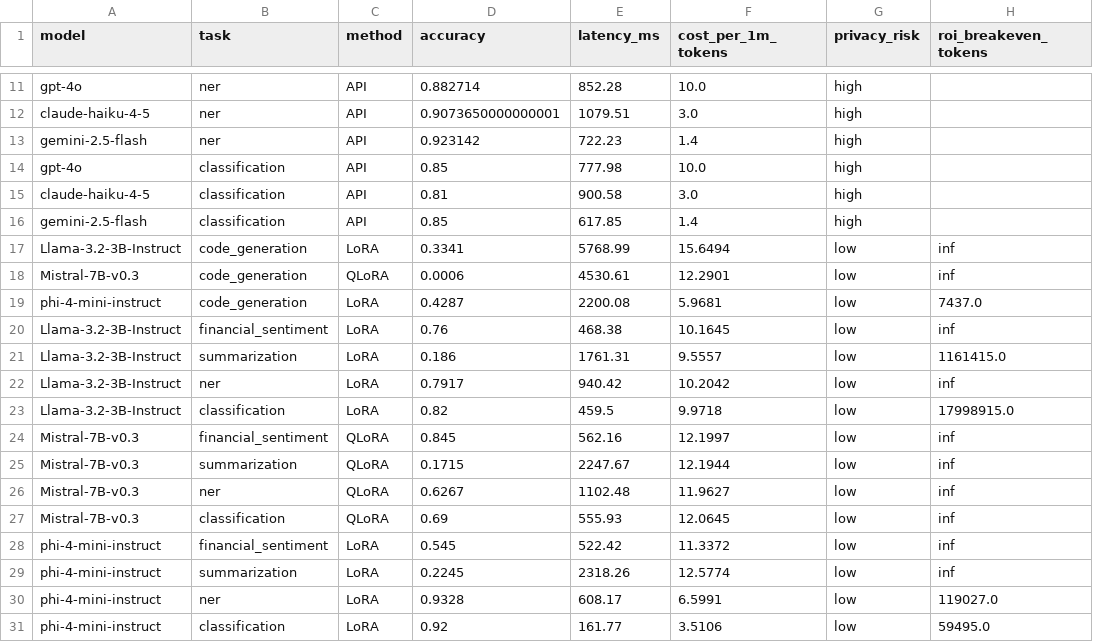
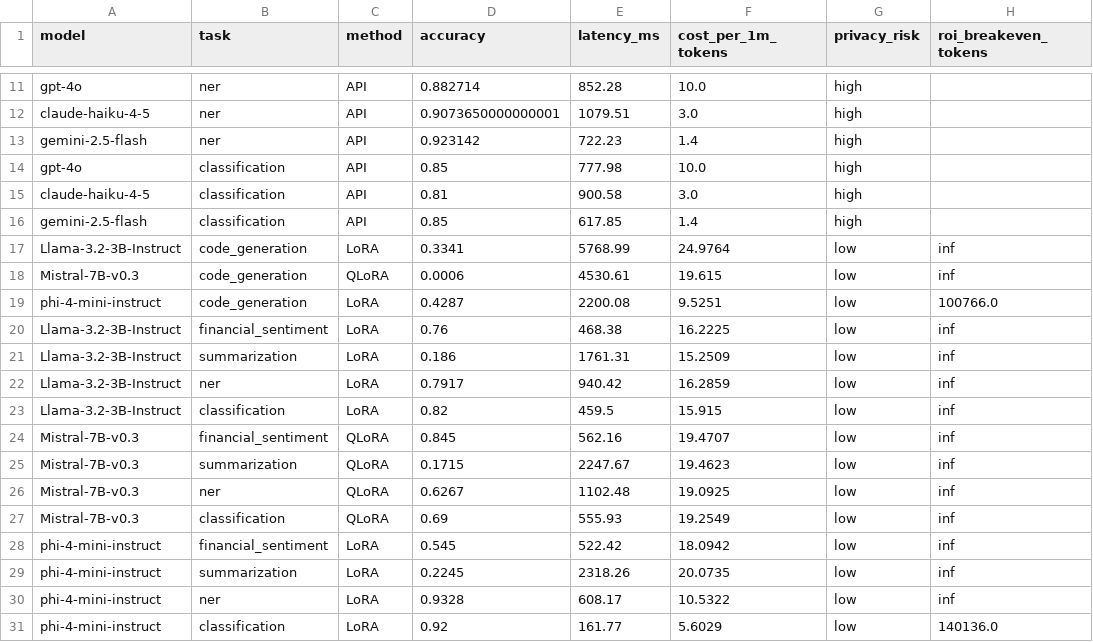
Before and after one commit to Yusifnuri/slm-benchmark, a CSV file: results/benchmark_matrix.csv, drawn as a sheet; only a part is shown, gaps mark what is left out.

```diff
--- a/results/benchmark_matrix.csv
+++ b/results/benchmark_matrix.csv
@@ -16,16 +16,16 @@ claude-haiku-4-5,classification,API,0.81,900.58,3.0,high,
 gemini-2.5-flash,classification,API,0.85,617.85,1.4,high,
-Llama-3.2-3B-Instruct,code_generation,LoRA,0.3341,5768.99,15.6494,low,inf
-Mistral-7B-v0.3,code_generation,QLoRA,0.0006,4530.61,12.2901,low,inf
-phi-4-mini-instruct,code_generation,LoRA,0.4287,2200.08,5.9681,low,7437.0
-Llama-3.2-3B-Instruct,financial_sentiment,LoRA,0.76,468.38,10.1645,low,inf
-Llama-3.2-3B-Instruct,summarization,LoRA,0.186,1761.31,9.5557,low,1161415.0
-Llama-3.2-3B-Instruct,ner,LoRA,0.7917,940.42,10.2042,low,inf
-Llama-3.2-3B-Instruct,classification,LoRA,0.82,459.5,9.9718,low,17998915.0
-Mistral-7B-v0.3,financial_sentiment,QLoRA,0.845,562.16,12.1997,low,inf
-Mistral-7B-v0.3,summarization,QLoRA,0.1715,2247.67,12.1944,low,inf
-Mistral-7B-v0.3,ner,QLoRA,0.6267,1102.48,11.9627,low,inf
-Mistral-7B-v0.3,classification,QLoRA,0.69,555.93,12.0645,low,inf
-phi-4-mini-instruct,financial_sentiment,LoRA,0.545,522.42,11.3372,low,inf
-phi-4-mini-instruct,summarization,LoRA,0.2245,2318.26,12.5774,low,inf
-phi-4-mini-instruct,ner,LoRA,0.9328,608.17,6.5991,low,119027.0
-phi-4-mini-instruct,classification,LoRA,0.92,161.77,3.5106,low,59495.0
+Llama-3.2-3B-Instruct,code_generation,LoRA,0.3341,5768.99,24.9764,low,inf
+Mistral-7B-v0.3,code_generation,QLoRA,0.0006,4530.61,19.615,low,inf
+phi-4-mini-instruct,code_generation,LoRA,0.4287,2200.08,9.5251,low,100766.0
+Llama-3.2-3B-Instruct,financial_sentiment,LoRA,0.76,468.38,16.2225,low,inf
+Llama-3.2-3B-Instruct,summarization,LoRA,0.186,1761.31,15.2509,low,inf
+Llama-3.2-3B-Instruct,ner,LoRA,0.7917,940.42,16.2859,low,inf
+Llama-3.2-3B-Instruct,classification,LoRA,0.82,459.5,15.915,low,inf
+Mistral-7B-v0.3,financial_sentiment,QLoRA,0.845,562.16,19.4707,low,inf
+Mistral-7B-v0.3,summarization,QLoRA,0.1715,2247.67,19.4623,low,inf
+Mistral-7B-v0.3,ner,QLoRA,0.6267,1102.48,19.0925,low,inf
+Mistral-7B-v0.3,classification,QLoRA,0.69,555.93,19.2549,low,inf
+phi-4-mini-instruct,financial_sentiment,LoRA,0.545,522.42,18.0942,low,inf
+phi-4-mini-instruct,summarization,LoRA,0.2245,2318.26,20.0735,low,inf
+phi-4-mini-instruct,ner,LoRA,0.9328,608.17,10.5322,low,inf
+phi-4-mini-instruct,classification,LoRA,0.92,161.77,5.6029,low,140136.0
```
Also changed, not shown: results/internal_validation.csv, 9 other files.
